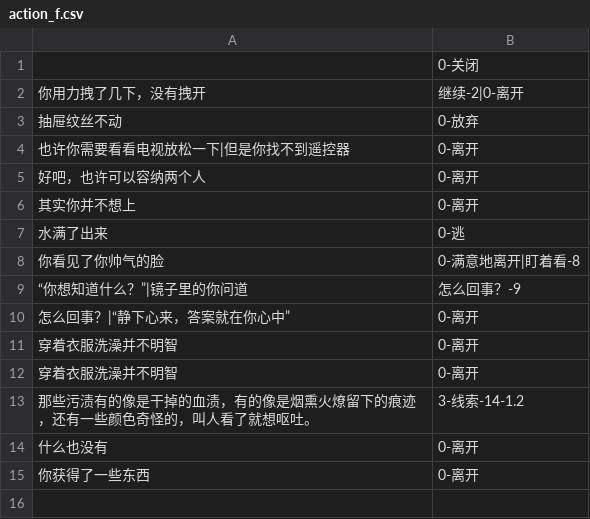
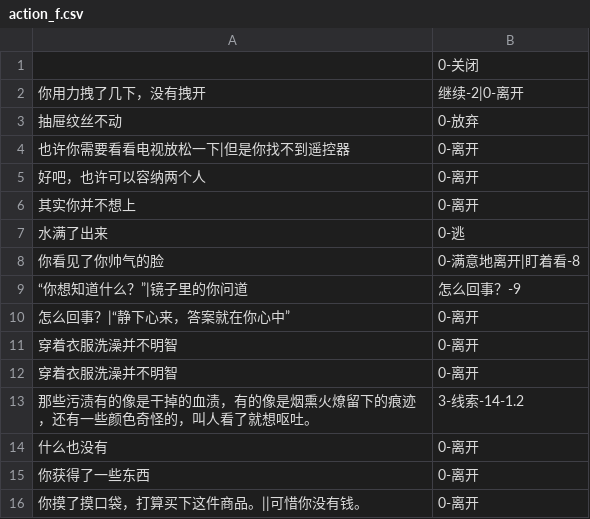
Before and after one commit to YuZhenlol/InferenceAI.github.io, a CSV file: StreamingAssets/action_f.csv, drawn as a sheet.

```diff
--- a/StreamingAssets/action_f.csv
+++ b/StreamingAssets/action_f.csv
@@ -15 +15,2 @@
 你获得了一些东西,0-离开
+你摸了摸口袋，打算买下这件商品。||可惜你没有钱。,0-离开
```
Also changed, not shown: StreamingAssets/action.csv, 3 other files.
